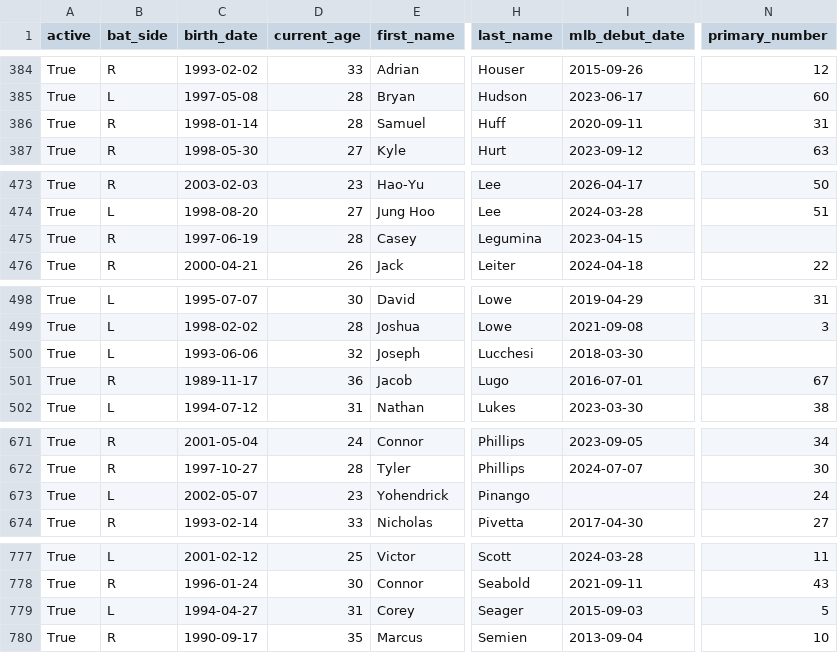
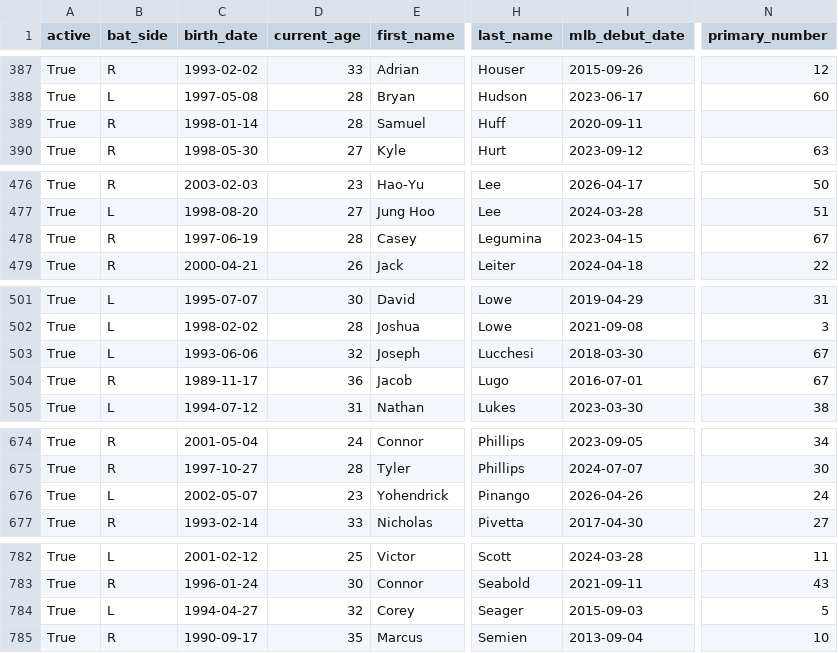
Before and after one commit to fuku8/mlb-data, a CSV file: data/players.csv, drawn as a sheet; only a part is shown, gaps mark what is left out; addresses are those after the commit; the diff covers the shown part only; the diff names each change by its address in the sheet, - before the commit and + after, or states it on an @@ line.

```diff
--- a/data/players.csv
+++ b/data/players.csv
-N389 (primary_number): 31
+N389 (primary_number): (empty)
-N478 (primary_number): (empty)
+N478 (primary_number): 67
-N503 (primary_number): (empty)
+N503 (primary_number): 67
-I676 (mlb_debut_date): (empty)
+I676 (mlb_debut_date): 2026-04-26
-D784 (current_age): 31
+D784 (current_age): 32
```
Also changed, not shown: 6 added rows and 1 edited cell elsewhere in this file, data/player_fielding.csv, data/player_hitting.csv, 4 other files.
